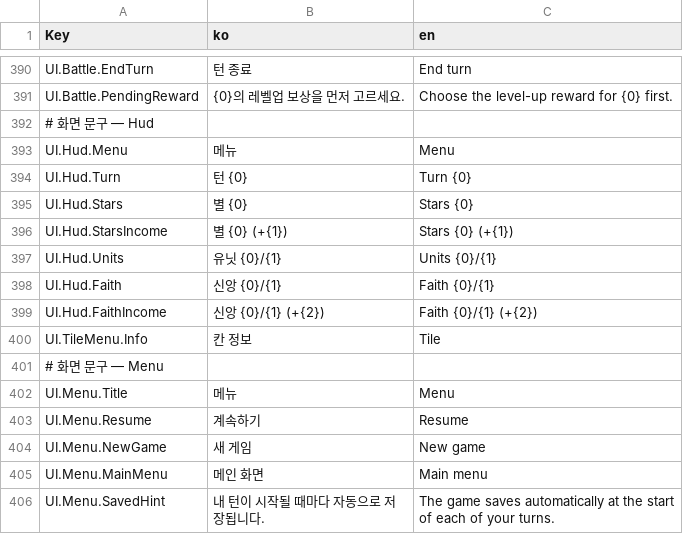
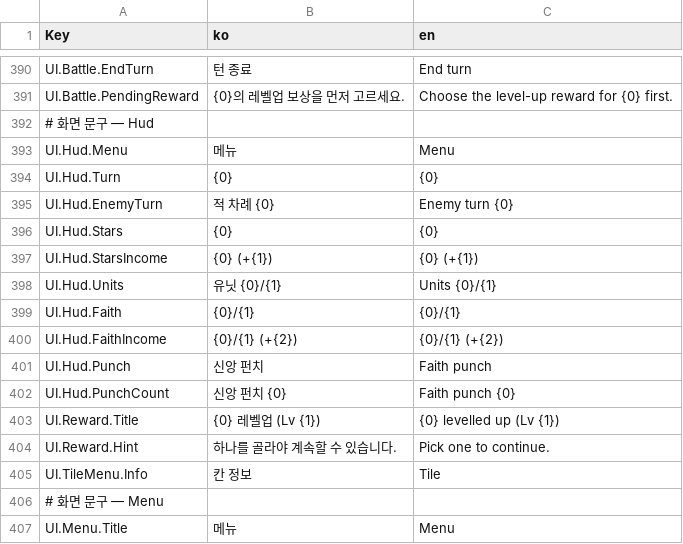
Before and after one commit to ybs1164/gugugaga, a CSV file: Assets/Resources/Strings.csv, drawn as a sheet; only a part is shown, gaps mark what is left out; the shorter side is filled out with more unchanged rows.

```diff
--- a/Assets/Resources/Strings.csv
+++ b/Assets/Resources/Strings.csv
@@ -393,8 +393,13 @@ UI.Battle.PendingReward,{0}의 레벨업 보상을 먼저 고르세요.,Choose t
 UI.Hud.Menu,메뉴,Menu
-UI.Hud.Turn,턴 {0},Turn {0}
-UI.Hud.Stars,별 {0},Stars {0}
-UI.Hud.StarsIncome,별 {0} (+{1}),Stars {0} (+{1})
+UI.Hud.Turn,{0},{0}
+UI.Hud.EnemyTurn,적 차례 {0},Enemy turn {0}
+UI.Hud.Stars,{0},{0}
+UI.Hud.StarsIncome,{0} (+{1}),{0} (+{1})
 UI.Hud.Units,유닛 {0}/{1},Units {0}/{1}
-UI.Hud.Faith,신앙 {0}/{1},Faith {0}/{1}
-UI.Hud.FaithIncome,신앙 {0}/{1} (+{2}),Faith {0}/{1} (+{2})
+UI.Hud.Faith,{0}/{1},{0}/{1}
+UI.Hud.FaithIncome,{0}/{1} (+{2}),{0}/{1} (+{2})
+UI.Hud.Punch,신앙 펀치,Faith punch
+UI.Hud.PunchCount,신앙 펀치 {0},Faith punch {0}
+UI.Reward.Title,{0} 레벨업 (Lv {1}),{0} levelled up (Lv {1})
+UI.Reward.Hint,하나를 골라야 계속할 수 있습니다.,Pick one to continue.
 UI.TileMenu.Info,칸 정보,Tile
```
Also changed, not shown: 19 other files.
